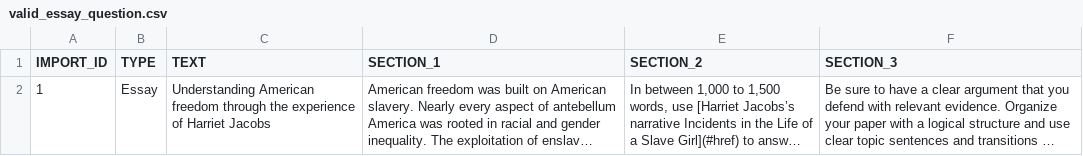
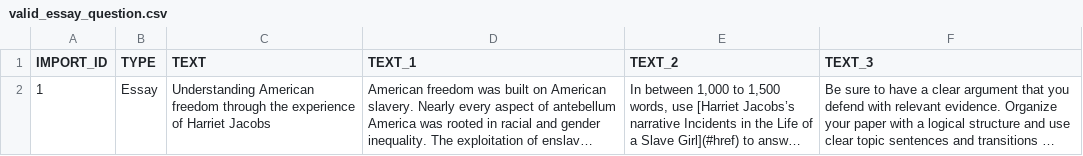
Before and after one commit to notch8/viva, a CSV file: public/valid_essay_question.csv, drawn as a sheet; long unchanged cells end in …; the diff names each change by its address in the sheet, - before the commit and + after, or states it on an @@ line.

Commit message:
♻️ Favor `TEXT_` over SECTION_
Prior to this commit, we had `TEXT` and `SECTION_` column names for markdown
questions.  However, in conversation with team members the SECTION_ was
a bit more opaque.

What this change does is coerce all `TEXT` and `TEXT_` into the
`questions.text` column.

Up next is to coerce that text (which we're treating as Markdown) into
HTML and store that in the data.

```diff
--- a/public/valid_essay_question.csv
+++ b/public/valid_essay_question.csv
-D1: SECTION_1
+D1: TEXT_1
-E1: SECTION_2
+E1: TEXT_2
-F1: SECTION_3
+F1: TEXT_3
```
Also changed, not shown: public/valid_upload_question.csv, 5 other files.
